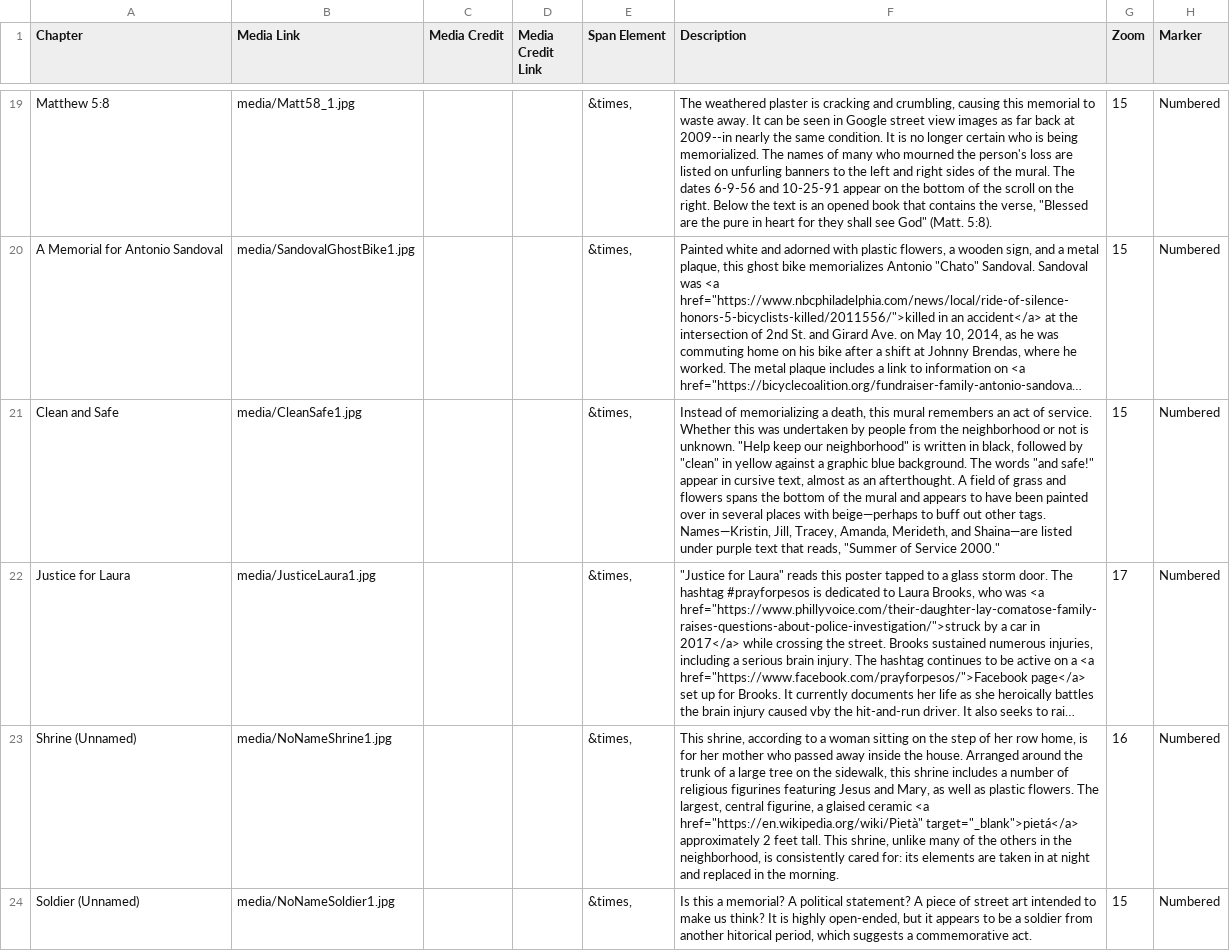
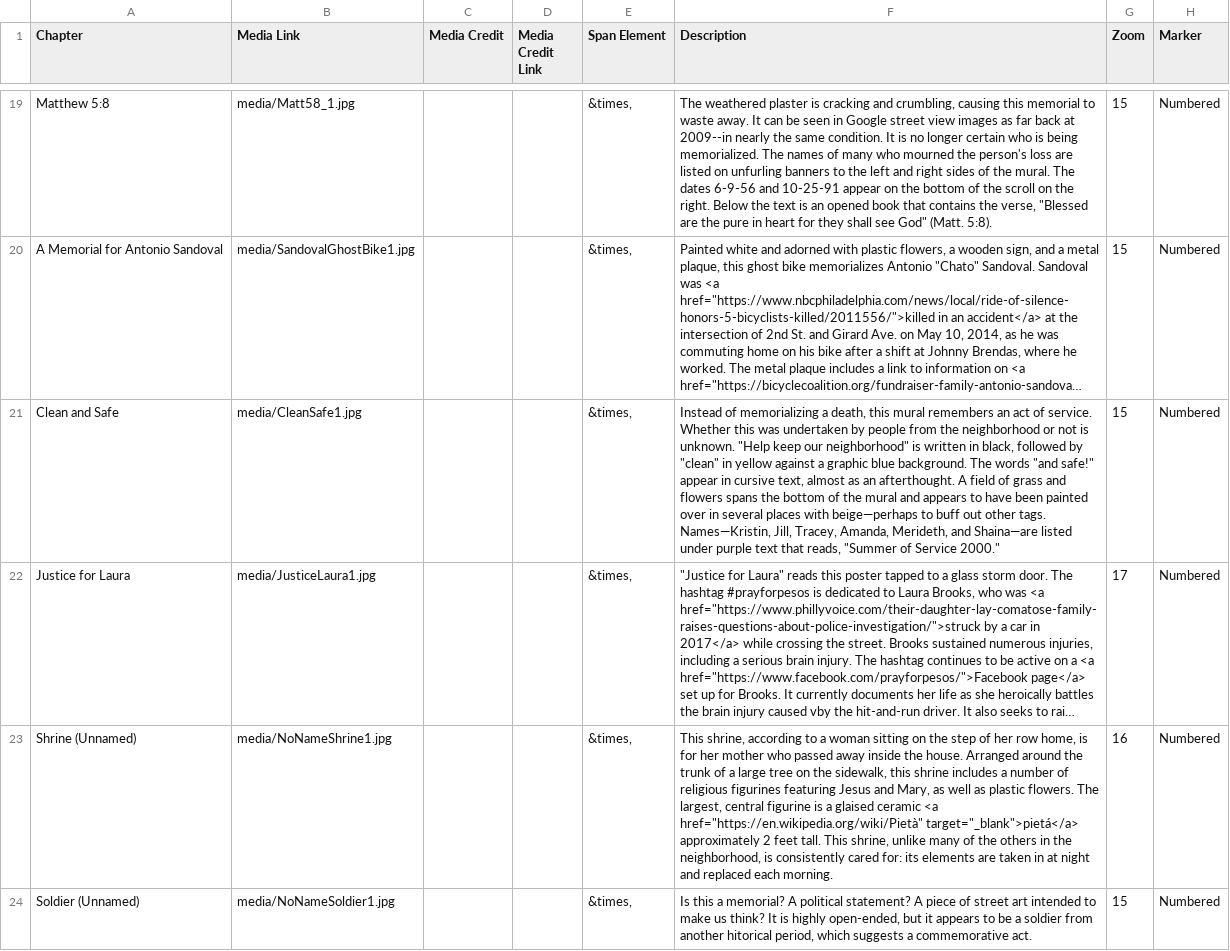
Before and after one commit to FalveyDigitalScholarship/kensingtonremembers, a CSV file: csv/Kensington_Remembers_Map_Data_Chapters.csv, drawn as a sheet; only a part is shown, gaps mark what is left out; long unchanged cells end in …; the diff covers the shown part only; the diff names each change by its address in the sheet, - before the commit and + after, or states it on an @@ line.

Commit message:
Automated Git Backup

```diff
--- a/csv/Kensington_Remembers_Map_Data_Chapters.csv
+++ b/csv/Kensington_Remembers_Map_Data_Chapters.csv
-F23 (Description): …largest, central figurine, a glaised ceramic <a href="https://en.wikipedia.org/wiki/Pietà" target="_blank">pietá</a> approximately 2 feet tall. This shrine, unlike many of the others in the neighborhood, is consistently cared for: its elements are taken in at night and replaced in the morning.
+F23 (Description): …largest, central figurine is a glaised ceramic <a href="https://en.wikipedia.org/wiki/Pietà" target="_blank">pietá</a> approximately 2 feet tall. This shrine, unlike many of the others in the neighborhood, is consistently cared for: its elements are taken in at night and replaced each morning.
```
Also changed, not shown: 8 edited cells elsewhere in this file.
